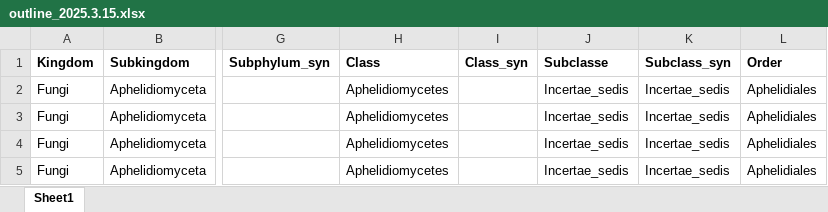
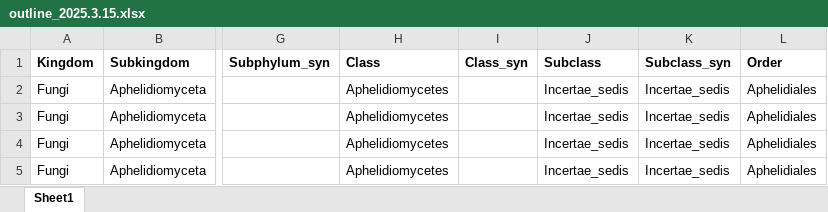
Before and after one commit to ypchan/fungioutline, an Excel workbook: data/outline_2025.3.15.xlsx, sheet Sheet1, drawn as a sheet; only a part is shown, gaps mark what is left out; values as stored, in another font and other column widths than the file's, no borders; conditional formats not drawn; the diff names each change by its address in the sheet, - before the commit and + after, or states it on an @@ line.

Commit message:
Update outline_2025.3.15.xlsx

```diff
--- a/data/outline_2025.3.15.xlsx (sheet Sheet1)
+++ b/data/outline_2025.3.15.xlsx (sheet Sheet1)
-J1: Subclasse
+J1: Subclass
```
